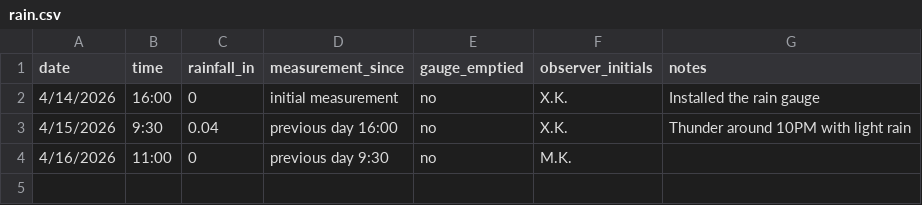
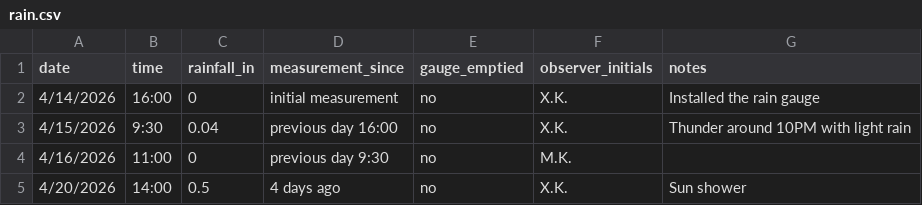
Before and after one commit to mrsbk/mrsbk.github.io, a CSV file: weather-station/data/stage1/rain.csv, drawn as a sheet; the diff names each change by its address in the sheet, - before the commit and + after, or states it on an @@ line.

Commit message:
weather updates

```diff
--- a/weather-station/data/stage1/rain.csv
+++ b/weather-station/data/stage1/rain.csv
+row 5: 4/20/2026 | 14:00 | 0.5 | 4 days ago | no | X.K. | Sun shower
```
Also changed, not shown: 3 other files.
